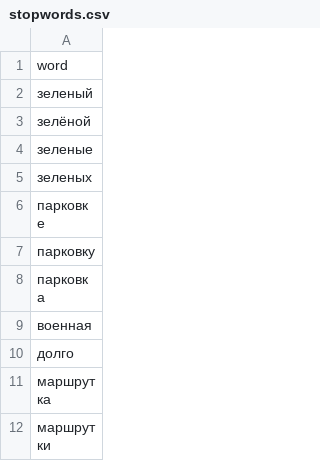
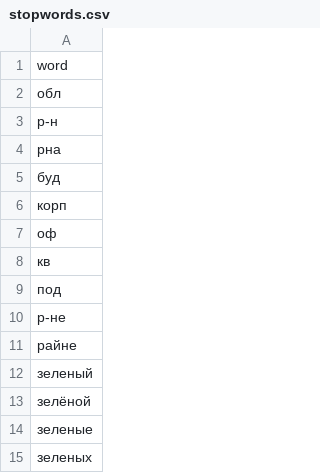
Before and after one commit to jin10r/debug, a CSV file: postgres/data/stopwords.csv, drawn as a sheet; only a part is shown; the shorter side is filled out with more unchanged rows; the diff names each change by its address in the sheet, - before the commit and + after, or states it on an @@ line.

Commit message:
feat: remove spaCy, add alias geo entries, improve resolver and layer classifier
- Remove parser/spacy_relation_extractor.py and tests (dead code)
- Remove SpaCyConfig from core/settings.py, spacy dependency from requirements.txt
- Update docs/parser.md (remove spaCy references)
- Add '/' pattern → intersection in SemanticResolver pre-filter
- Add fuzzy fallback in LayerClassifier (fuzz.ratio >= 85)
- Add slang to layer keywords: фольц/бусинка → bus, менти/тцк → cops
- Add abbreviations to stopwords (обл, р-н, буд, корп, оф, кв, под)
- Add Варянская alias to Варненская, Люсстдорфской alias to Люстдорфская
- Add min length filter (>=3) in geo_matcher._link_span
- Expand preposition detection (в сторону, по направлению к, из)
- Create docs/ANALYZER_VARIANTS.md
- Clean up stale plan/report/docs files

```diff
--- a/postgres/data/stopwords.csv
+++ b/postgres/data/stopwords.csv
+row 2: обл
+row 3: р-н
+row 4: рна
+row 5: буд
+row 6: корп
+row 7: оф
+row 8: кв
+row 9: под
+row 10: р-не
+row 11: райне
```
Also changed, not shown: postgres/data/geo.csv, postgres/data/geo_additions.csv, 14 other files.
